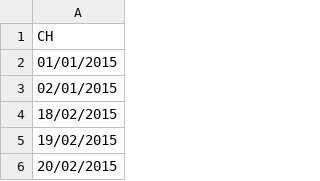
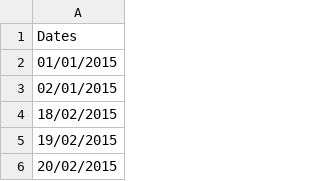
Before and after one commit to rfow/notebooks, a CSV file: data/china_calendar.csv, drawn as a sheet; only a part is shown.

Commit message:
updated china calendar again

```diff
--- a/data/china_calendar.csv
+++ b/data/china_calendar.csv
@@ -1,2 +1,2 @@
-CH
+Dates
 01/01/2015
```
